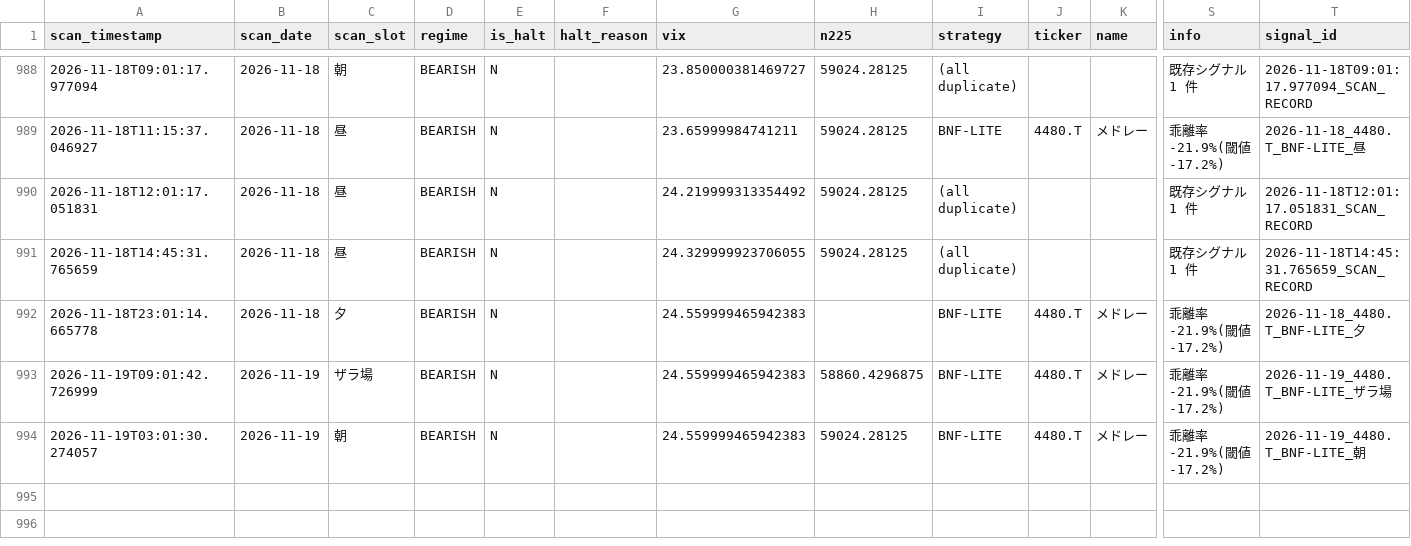
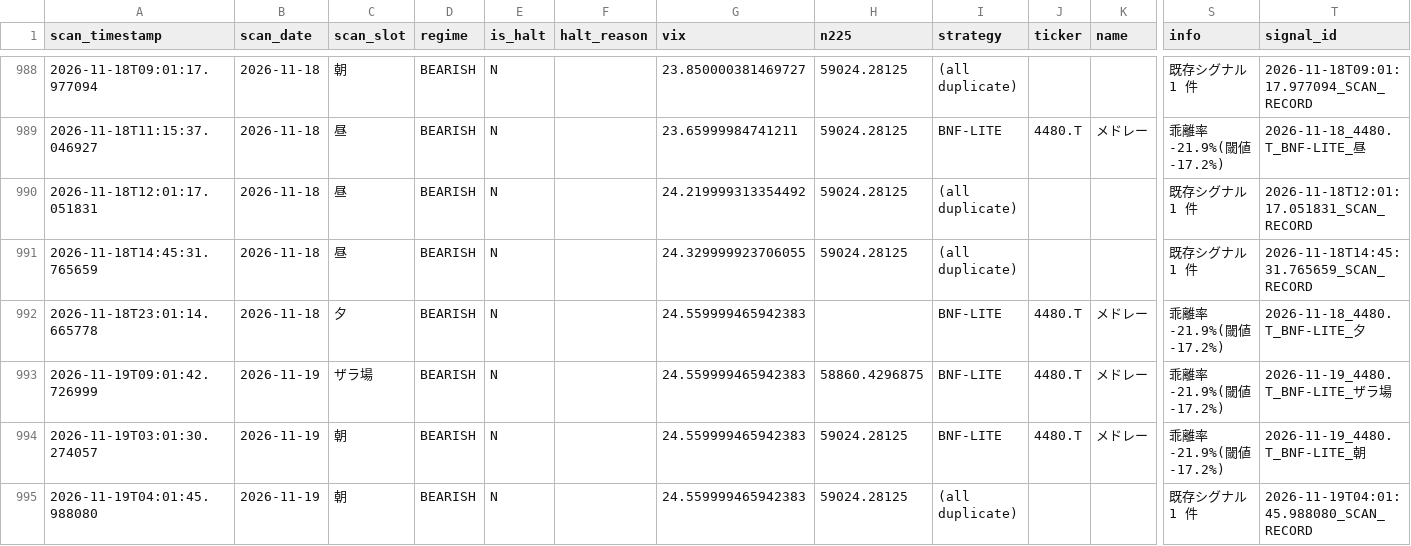
Before and after one commit to oo12takemaru-create/stock-trading-, a CSV file: signals_log.csv, drawn as a sheet; only a part is shown, gaps mark what is left out; rows hold the shown columns only; the diff names each change by its address in the sheet, - before the commit and + after, or states it on an @@ line.

```diff
--- a/signals_log.csv
+++ b/signals_log.csv
+row 995: 2026-11-19T04:01:45.988080 | 2026-11-19 | 朝 | BEARISH | N |  | 24.559999465942383 | 59024.28125 | (all duplicate) |  |  | 既存シグナル 1 件 | 2026-11-19T04:01:45.988080_SCAN_RECORD
```
